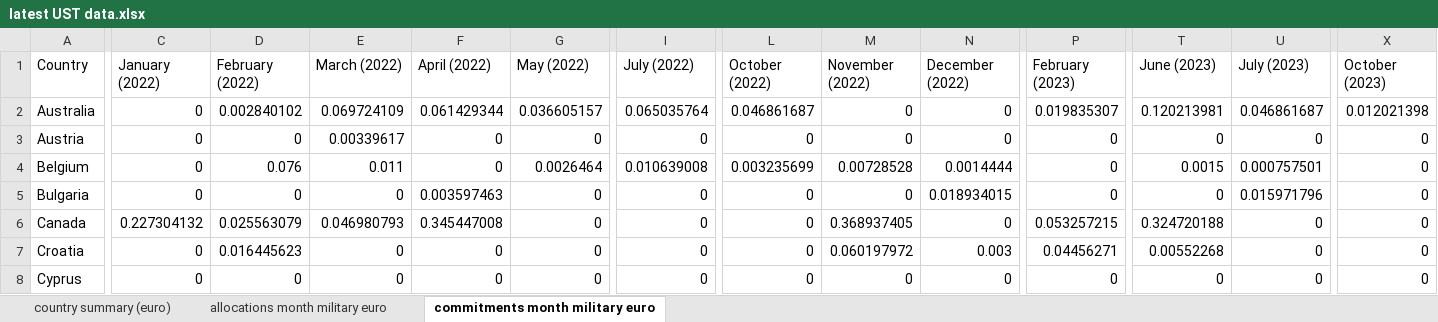
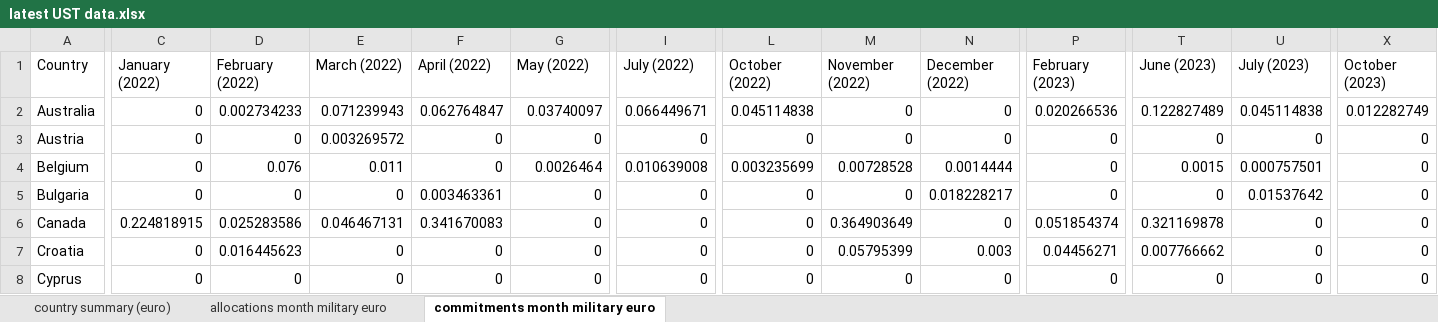
Before and after one commit to pietrobomprezzi/UST, an Excel workbook: latest UST data.xlsx, sheet commitments month military euro, drawn as a sheet; only a part is shown, gaps mark what is left out; values as stored, in another font and other column widths than the file's, no borders; the diff covers the shown part only; the diff names each change by its address in the sheet, - before the commit and + after, or states it on an @@ line.

```diff
--- a/latest UST data.xlsx (sheet commitments month military euro)
+++ b/latest UST data.xlsx (sheet commitments month military euro)
-D2 (February (2022)): 0.002840102
+D2 (February (2022)): 0.002734233
-E2 (March (2022)): 0.069724109
+E2 (March (2022)): 0.071239943
-F2 (April (2022)): 0.061429344
+F2 (April (2022)): 0.062764847
-G2 (May (2022)): 0.036605157
+G2 (May (2022)): 0.03740097
-I2 (July (2022)): 0.065035764
+I2 (July (2022)): 0.066449671
-L2 (October (2022)): 0.046861687
+L2 (October (2022)): 0.045114838
-P2 (February (2023)): 0.019835307
+P2 (February (2023)): 0.020266536
-T2 (June (2023)): 0.120213981
+T2 (June (2023)): 0.122827489
-U2 (July (2023)): 0.046861687
+U2 (July (2023)): 0.045114838
-X2 (October (2023)): 0.012021398
+X2 (October (2023)): 0.012282749
-E3 (March (2022)): 0.00339617
+E3 (March (2022)): 0.003269572
-F5 (April (2022)): 0.003597463
+F5 (April (2022)): 0.003463361
-N5 (December (2022)): 0.018934015
+N5 (December (2022)): 0.018228217
-U5 (July (2023)): 0.015971796
+U5 (July (2023)): 0.01537642
-C6 (January (2022)): 0.227304132
+C6 (January (2022)): 0.224818915
-D6 (February (2022)): 0.025563079
+D6 (February (2022)): 0.025283586
-E6 (March (2022)): 0.046980793
+E6 (March (2022)): 0.046467131
-F6 (April (2022)): 0.345447008
+F6 (April (2022)): 0.341670083
-M6 (November (2022)): 0.368937405
+M6 (November (2022)): 0.364903649
-P6 (February (2023)): 0.053257215
+P6 (February (2023)): 0.051854374
-T6 (June (2023)): 0.324720188
+T6 (June (2023)): 0.321169878
-M7 (November (2022)): 0.060197972
+M7 (November (2022)): 0.05795399
-T7 (June (2023)): 0.00552268
+T7 (June (2023)): 0.007766662
```
Also changed, not shown: 2 added rows and 121 edited cells elsewhere in this sheet, sheet country summary (euro), sheet allocations month military euro, 9 other files.
